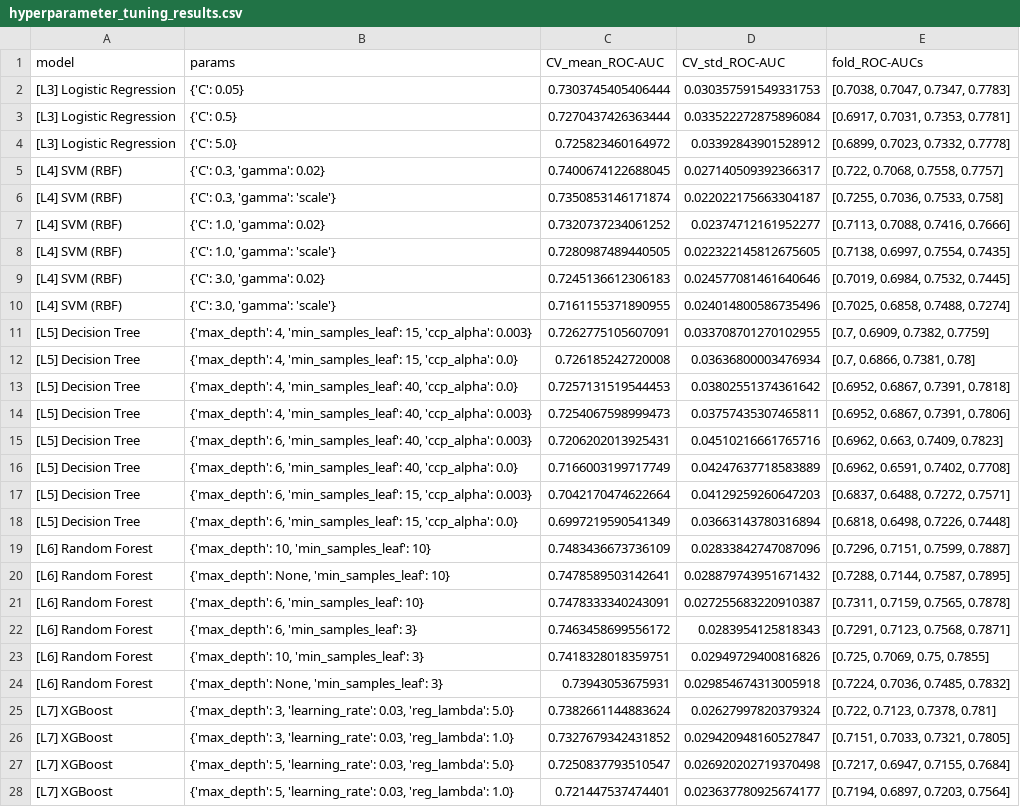
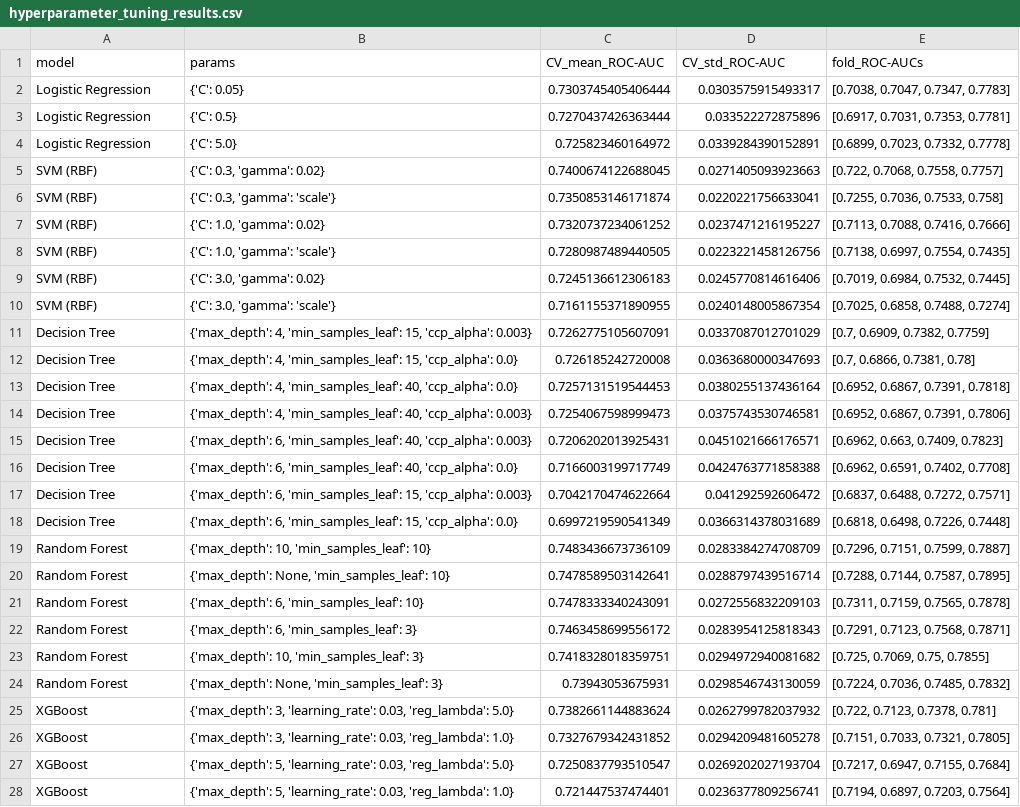
Before and after one commit to isurushalika2/ML-Assignment2-New-269195E, a CSV file: hyperparameter_tuning_results.csv, drawn as a sheet; only a part is shown; the diff covers the shown part only; the diff names each change by its address in the sheet, - before the commit and + after, or states it on an @@ line.

```diff
--- a/hyperparameter_tuning_results.csv
+++ b/hyperparameter_tuning_results.csv
-A2:A4 (model): [L3] Logistic Regression
+A2:A4 (model): Logistic Regression
-D2 (CV_std_ROC-AUC): 0.030357591549331753
+D2 (CV_std_ROC-AUC): 0.0303575915493317
-D3 (CV_std_ROC-AUC): 0.033522272875896084
+D3 (CV_std_ROC-AUC): 0.033522272875896
-D4 (CV_std_ROC-AUC): 0.03392843901528912
+D4 (CV_std_ROC-AUC): 0.0339284390152891
-A5:A10 (model): [L4] SVM (RBF)
+A5:A10 (model): SVM (RBF)
-D5 (CV_std_ROC-AUC): 0.027140509392366317
+D5 (CV_std_ROC-AUC): 0.0271405093923663
-D6 (CV_std_ROC-AUC): 0.022022175663304187
+D6 (CV_std_ROC-AUC): 0.0220221756633041
-D7 (CV_std_ROC-AUC): 0.02374712161952277
+D7 (CV_std_ROC-AUC): 0.0237471216195227
-D8 (CV_std_ROC-AUC): 0.022322145812675605
+D8 (CV_std_ROC-AUC): 0.0223221458126756
-D9 (CV_std_ROC-AUC): 0.024577081461640646
+D9 (CV_std_ROC-AUC): 0.0245770814616406
-D10 (CV_std_ROC-AUC): 0.024014800586735496
+D10 (CV_std_ROC-AUC): 0.0240148005867354
-A11:A18 (model): [L5] Decision Tree
+A11:A18 (model): Decision Tree
-D11 (CV_std_ROC-AUC): 0.033708701270102955
+D11 (CV_std_ROC-AUC): 0.0337087012701029
-D12 (CV_std_ROC-AUC): 0.03636800003476934
+D12 (CV_std_ROC-AUC): 0.0363680000347693
-D13 (CV_std_ROC-AUC): 0.03802551374361642
+D13 (CV_std_ROC-AUC): 0.0380255137436164
-D14 (CV_std_ROC-AUC): 0.03757435307465811
+D14 (CV_std_ROC-AUC): 0.0375743530746581
-D15 (CV_std_ROC-AUC): 0.04510216661765716
+D15 (CV_std_ROC-AUC): 0.0451021666176571
-D16 (CV_std_ROC-AUC): 0.04247637718583889
+D16 (CV_std_ROC-AUC): 0.0424763771858388
-D17 (CV_std_ROC-AUC): 0.04129259260647203
+D17 (CV_std_ROC-AUC): 0.041292592606472
-D18 (CV_std_ROC-AUC): 0.03663143780316894
+D18 (CV_std_ROC-AUC): 0.0366314378031689
-A19:A24 (model): [L6] Random Forest
+A19:A24 (model): Random Forest
-D19 (CV_std_ROC-AUC): 0.02833842747087096
+D19 (CV_std_ROC-AUC): 0.0283384274708709
-D20 (CV_std_ROC-AUC): 0.028879743951671432
+D20 (CV_std_ROC-AUC): 0.0288797439516714
-D21 (CV_std_ROC-AUC): 0.027255683220910387
+D21 (CV_std_ROC-AUC): 0.0272556832209103
-D23 (CV_std_ROC-AUC): 0.02949729400816826
+D23 (CV_std_ROC-AUC): 0.0294972940081682
-D24 (CV_std_ROC-AUC): 0.029854674313005918
+D24 (CV_std_ROC-AUC): 0.0298546743130059
-A25:A28 (model): [L7] XGBoost
+A25:A28 (model): XGBoost
-D25 (CV_std_ROC-AUC): 0.02627997820379324
+D25 (CV_std_ROC-AUC): 0.0262799782037932
-D26 (CV_std_ROC-AUC): 0.029420948160527847
+D26 (CV_std_ROC-AUC): 0.0294209481605278
-D27 (CV_std_ROC-AUC): 0.026920202719370498
+D27 (CV_std_ROC-AUC): 0.0269202027193704
-D28 (CV_std_ROC-AUC): 0.023637780925674177
+D28 (CV_std_ROC-AUC): 0.0236377809256741
```
Also changed, not shown: 44 edited cells elsewhere in this file, model_selection_results.csv, 6 other files.
